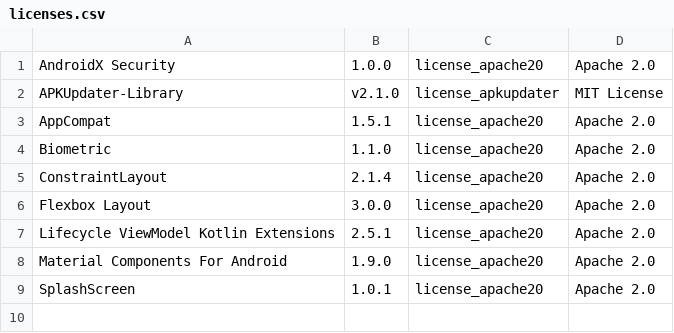
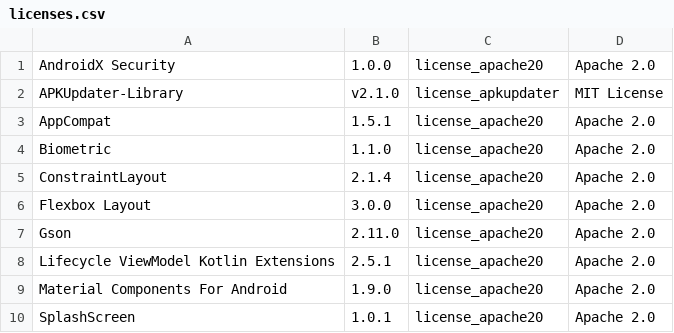
Before and after one commit to Christian-2003/password-vault, a CSV file: app/src/main/res/raw/licenses.csv, drawn as a sheet; the diff names each change by its address in the sheet, - before the commit and + after, or states it on an @@ line.

Commit message:
Add Gson dependency to list of used software

```diff
--- a/app/src/main/res/raw/licenses.csv
+++ b/app/src/main/res/raw/licenses.csv
+row 7: Gson | 2.11.0 | license_apache20 | Apache 2.0
```
